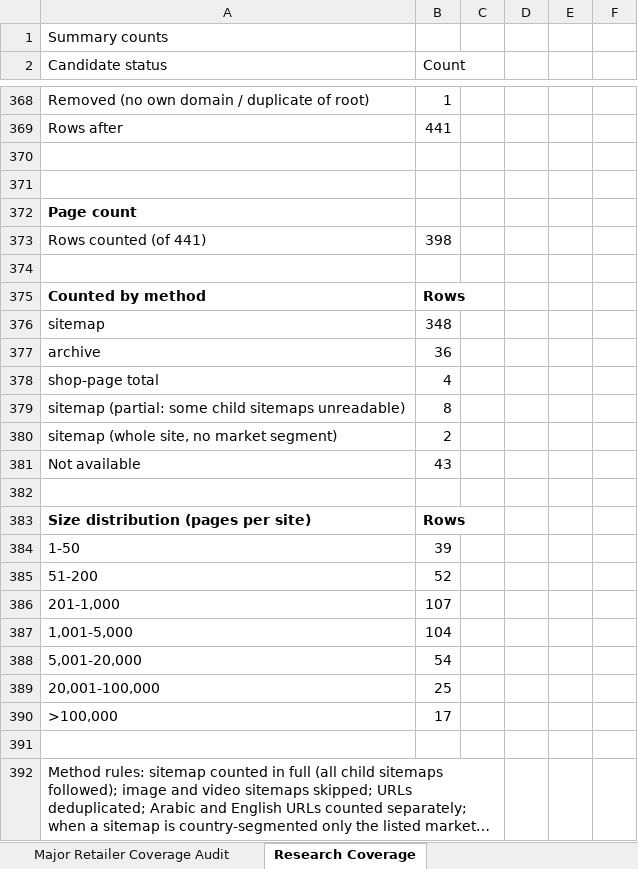
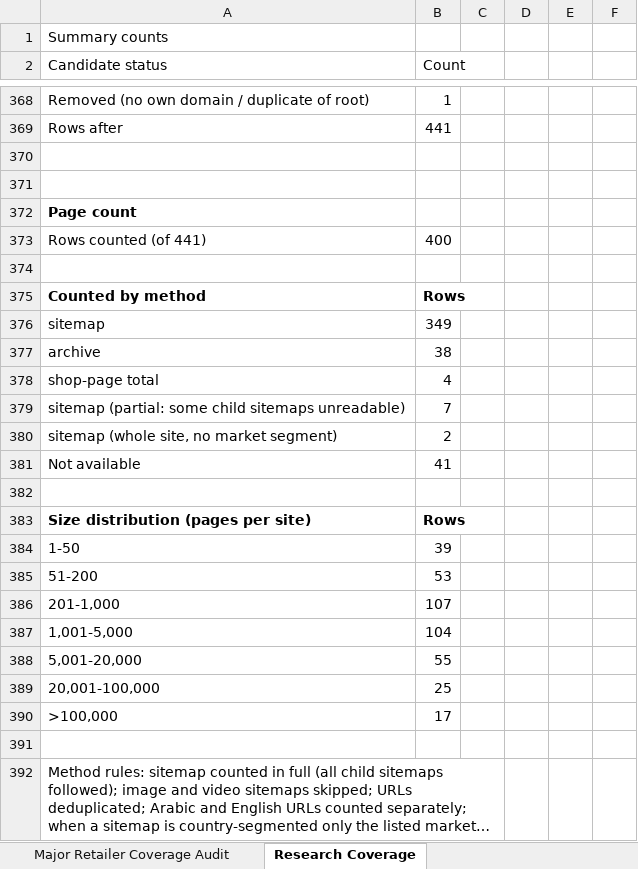
Before and after one commit to abaszeinn-beep/research, an Excel workbook: markets/kuwait/Kuwait_Ecommerce_Master_Directory.xlsx, sheet Research Coverage, drawn as a sheet; only a part is shown, gaps mark what is left out; long unchanged cells end in …; values as stored, in another font and other column widths than the file's, no borders; the diff names each change by its address in the sheet, - before the commit and + after, or states it on an @@ line.

```diff
--- a/markets/kuwait/Kuwait_Ecommerce_Master_Directory.xlsx (sheet Research Coverage)
+++ b/markets/kuwait/Kuwait_Ecommerce_Master_Directory.xlsx (sheet Research Coverage)
-B373 (Count): 398
+B373 (Count): 400
-B376 (Count): 348
+B376 (Count): 349
-B377 (Count): 36
+B377 (Count): 38
-B379 (Count): 8
+B379 (Count): 7
-B381 (Count): 43
+B381 (Count): 41
-B385 (Count): 52
+B385 (Count): 53
-B388 (Count): 54
+B388 (Count): 55
```
Also changed, not shown: sheet Master Directory, 1 other file.
